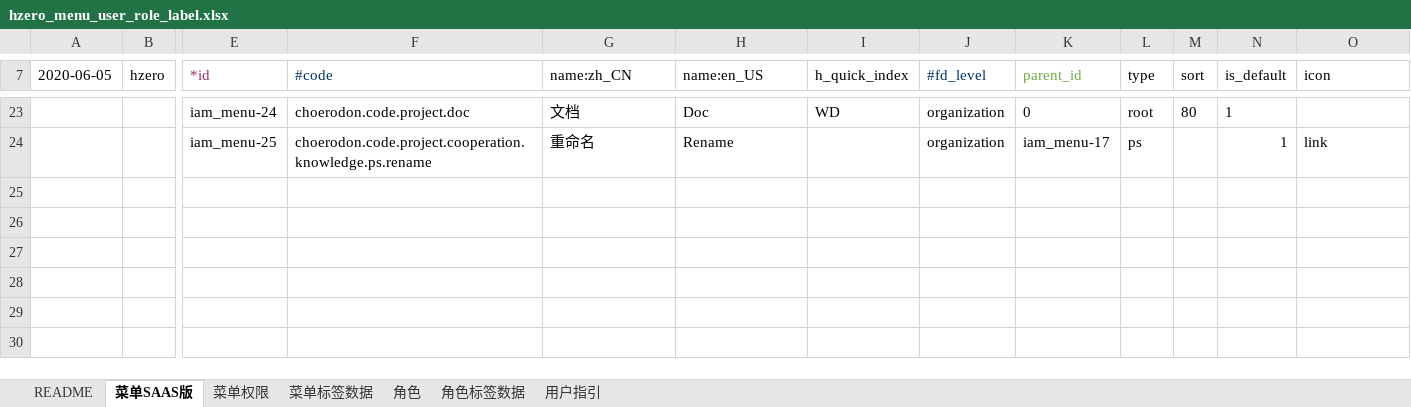
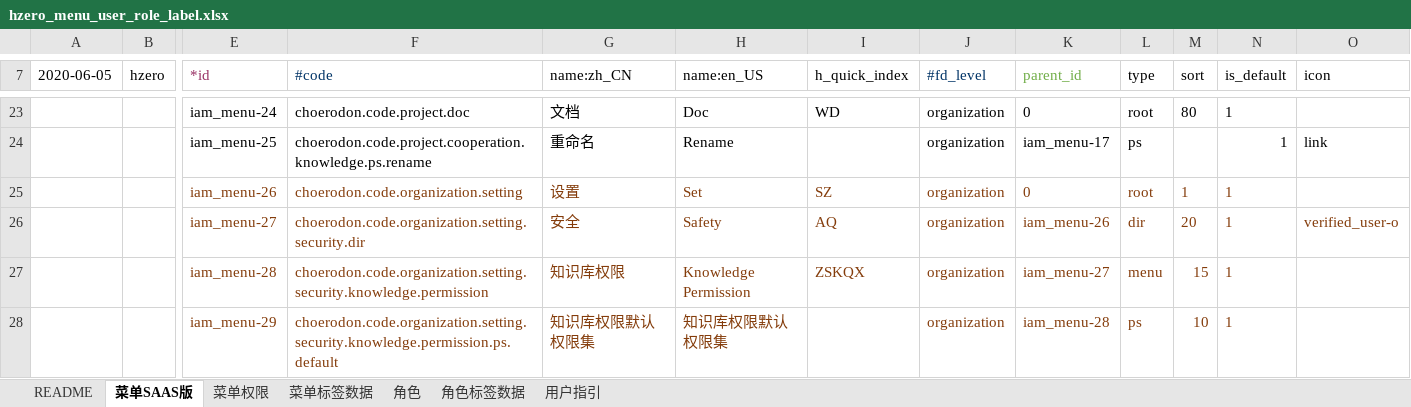
Before and after one commit to open-hand/knowledgebase-service, an Excel workbook: src/main/resources/script/db/init-data/knowledgebase_service/hzero_platform/hzero_menu_user_role_label.xlsx, sheet 菜单SAAS版, drawn as a sheet; only a part is shown, gaps mark what is left out; values as stored, in another font and other column widths than the file's, no borders; rows hold the shown columns only; the diff names each change by its address in the sheet, - before the commit and + after, or states it on an @@ line.

Commit message:
[ADD] 添加组织层安全-知识库权限菜单

```diff
--- a/src/main/resources/script/db/init-data/knowledgebase_service/hzero_platform/hzero_menu_user_role_label.xlsx (sheet 菜单SAAS版)
+++ b/src/main/resources/script/db/init-data/knowledgebase_service/hzero_platform/hzero_menu_user_role_label.xlsx (sheet 菜单SAAS版)
+row 25:  |  | iam_menu-26 | choerodon.code.organization.setting | 设置 | Set | SZ | organization | 0 | root | 1 | 1
+row 26:  |  | iam_menu-27 | choerodon.code.organization.setting.security.dir | 安全 | Safety | AQ | organization | iam_menu-26 | dir | 20 | 1 | verified_user-o
+row 27:  |  | iam_menu-28 | choerodon.code.organization.setting.security.knowledge.permission | 知识库权限 | Knowledge Permission | ZSKQX | organization | iam_menu-27 | menu | 15 | 1
+row 28:  |  | iam_menu-29 | choerodon.code.organization.setting.security.knowledge.permission.ps.default | 知识库权限默认权限集 | 知识库权限默认权限集 |  | organization | iam_menu-28 | ps | 10 | 1
```
Also changed, not shown: sheet 角色, sheet 菜单标签数据.
